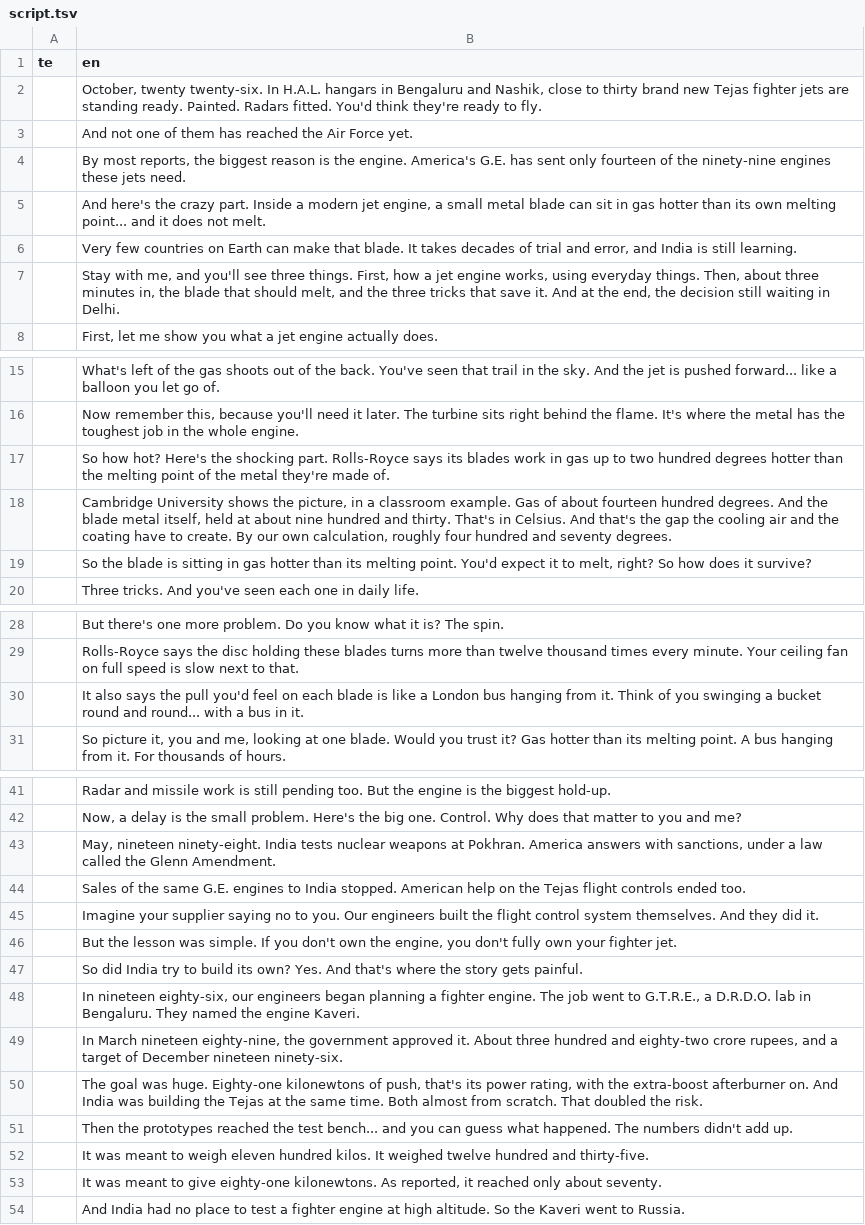
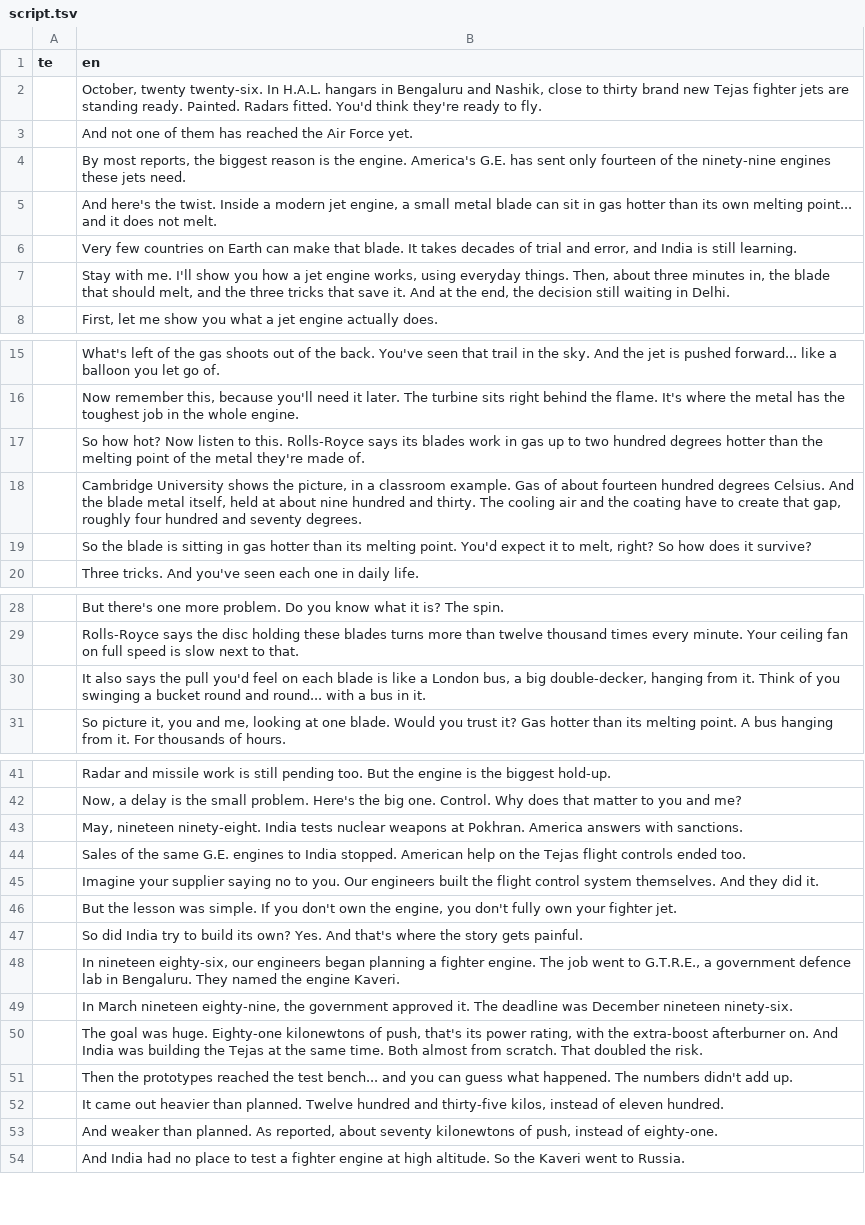
Before and after one commit to mkmk749278/Creator, a TSV file: projects/jet-engine-bet/script.tsv, drawn as a sheet; only a part is shown, gaps mark what is left out; the diff covers the shown part only.

```diff
--- a/projects/jet-engine-bet/script.tsv
+++ b/projects/jet-engine-bet/script.tsv
@@ -4,5 +4,5 @@ te	en
 	By most reports, the biggest reason is the engine. America's G.E. has sent only fourteen of the ninety-nine engines these jets need.
-	And here's the crazy part. Inside a modern jet engine, a small metal blade can sit in gas hotter than its own melting point... and it does not melt.
+	And here's the twist. Inside a modern jet engine, a small metal blade can sit in gas hotter than its own melting point... and it does not melt.
 	Very few countries on Earth can make that blade. It takes decades of trial and error, and India is still learning.
-	Stay with me, and you'll see three things. First, how a jet engine works, using everyday things. Then, about three minutes in, the blade that should melt, and the three tricks that save it. And at the end, the decision still waiting in Delhi.
+	Stay with me. I'll show you how a jet engine works, using everyday things. Then, about three minutes in, the blade that should melt, and the three tricks that save it. And at the end, the decision still waiting in Delhi.
 	First, let me show you what a jet engine actually does.
@@ -16,4 +16,4 @@ te	en
 	Now remember this, because you'll need it later. The turbine sits right behind the flame. It's where the metal has the toughest job in the whole engine.
-	So how hot? Here's the shocking part. Rolls-Royce says its blades work in gas up to two hundred degrees hotter than the melting point of the metal they're made of.
-	Cambridge University shows the picture, in a classroom example. Gas of about fourteen hundred degrees. And the blade metal itself, held at about nine hundred and thirty. That's in Celsius. And that's the gap the cooling air and the coating have to create. By our own calculation, roughly four hundred and seventy degrees.
+	So how hot? Now listen to this. Rolls-Royce says its blades work in gas up to two hundred degrees hotter than the melting point of the metal they're made of.
+	Cambridge University shows the picture, in a classroom example. Gas of about fourteen hundred degrees Celsius. And the blade metal itself, held at about nine hundred and thirty. The cooling air and the coating have to create that gap, roughly four hundred and seventy degrees.
 	So the blade is sitting in gas hotter than its melting point. You'd expect it to melt, right? So how does it survive?
@@ -29,3 +29,3 @@ te	en
 	Rolls-Royce says the disc holding these blades turns more than twelve thousand times every minute. Your ceiling fan on full speed is slow next to that.
-	It also says the pull you'd feel on each blade is like a London bus hanging from it. Think of you swinging a bucket round and round... with a bus in it.
+	It also says the pull you'd feel on each blade is like a London bus, a big double-decker, hanging from it. Think of you swinging a bucket round and round... with a bus in it.
 	So picture it, you and me, looking at one blade. Would you trust it? Gas hotter than its melting point. A bus hanging from it. For thousands of hours.
@@ -42,3 +42,3 @@ te	en
 	Now, a delay is the small problem. Here's the big one. Control. Why does that matter to you and me?
-	May, nineteen ninety-eight. India tests nuclear weapons at Pokhran. America answers with sanctions, under a law called the Glenn Amendment.
+	May, nineteen ninety-eight. India tests nuclear weapons at Pokhran. America answers with sanctions.
 	Sales of the same G.E. engines to India stopped. American help on the Tejas flight controls ended too.
@@ -47,8 +47,8 @@ te	en
 	So did India try to build its own? Yes. And that's where the story gets painful.
-	In nineteen eighty-six, our engineers began planning a fighter engine. The job went to G.T.R.E., a D.R.D.O. lab in Bengaluru. They named the engine Kaveri.
-	In March nineteen eighty-nine, the government approved it. About three hundred and eighty-two crore rupees, and a target of December nineteen ninety-six.
+	In nineteen eighty-six, our engineers began planning a fighter engine. The job went to G.T.R.E., a government defence lab in Bengaluru. They named the engine Kaveri.
+	In March nineteen eighty-nine, the government approved it. The deadline was December nineteen ninety-six.
 	The goal was huge. Eighty-one kilonewtons of push, that's its power rating, with the extra-boost afterburner on. And India was building the Tejas at the same time. Both almost from scratch. That doubled the risk.
 	Then the prototypes reached the test bench... and you can guess what happened. The numbers didn't add up.
-	It was meant to weigh eleven hundred kilos. It weighed twelve hundred and thirty-five.
-	It was meant to give eighty-one kilonewtons. As reported, it reached only about seventy.
+	It came out heavier than planned. Twelve hundred and thirty-five kilos, instead of eleven hundred.
+	And weaker than planned. As reported, about seventy kilonewtons of push, instead of eighty-one.
 	And India had no place to test a fighter engine at high altitude. So the Kaveri went to Russia.
```
Also changed, not shown: 1 edited cell elsewhere in this file, 3 other files.
